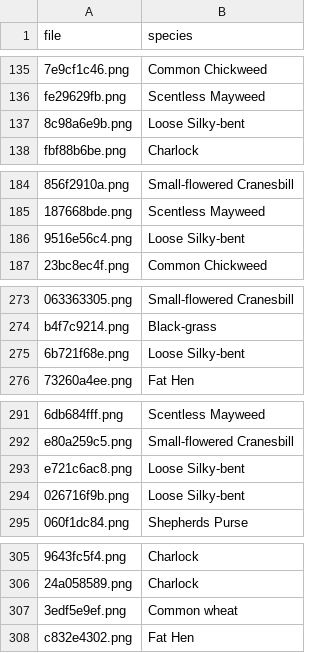
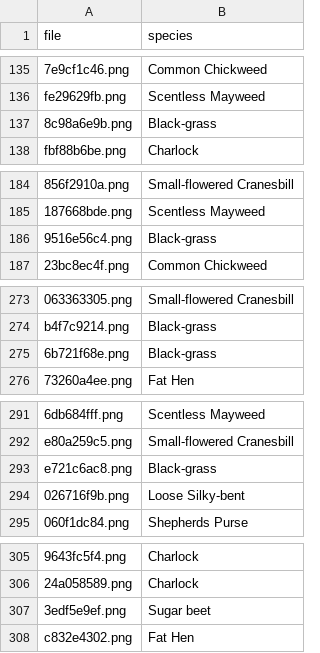
Before and after one commit to BerkinChen/Seedings_Classification, a CSV file: submission/Resnet_dropout_submission.csv, drawn as a sheet; only a part is shown, gaps mark what is left out; the diff covers the shown part only; the diff names each change by its address in the sheet, - before the commit and + after, or states it on an @@ line.

```diff
--- a/submission/Resnet_dropout_submission.csv
+++ b/submission/Resnet_dropout_submission.csv
-B137 (species): Loose Silky-bent
+B137 (species): Black-grass
-B186 (species): Loose Silky-bent
+B186 (species): Black-grass
-B275 (species): Loose Silky-bent
+B275 (species): Black-grass
-B293 (species): Loose Silky-bent
+B293 (species): Black-grass
-B307 (species): Common wheat
+B307 (species): Sugar beet
```
Also changed, not shown: 29 edited cells elsewhere in this file, submission/Resnet_submission.csv.
